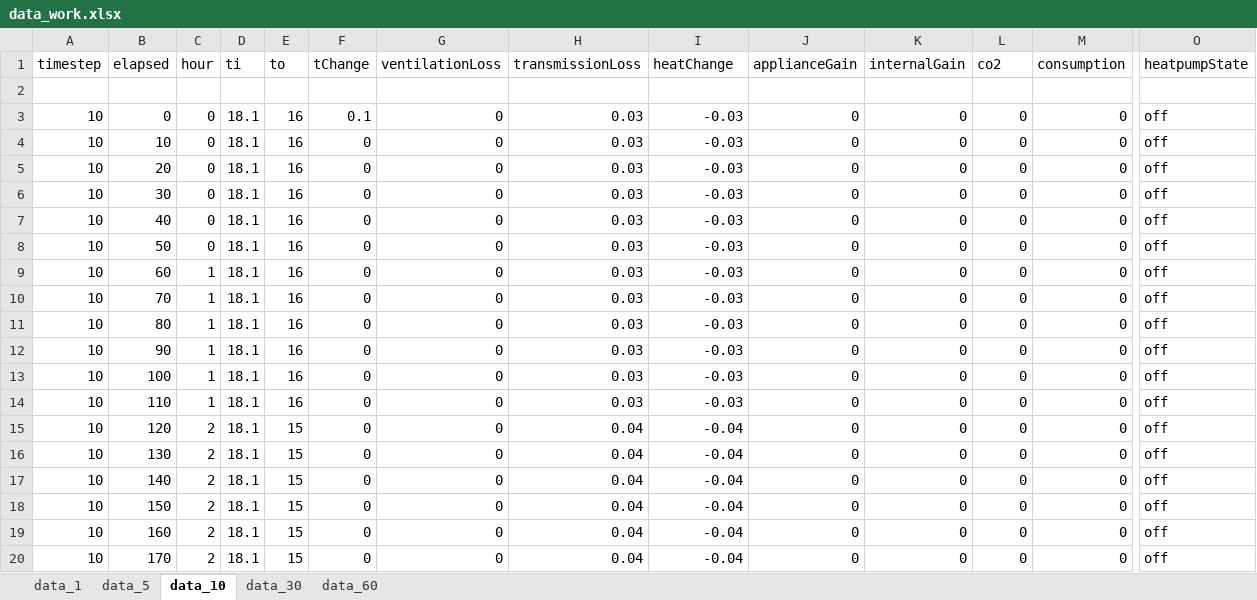
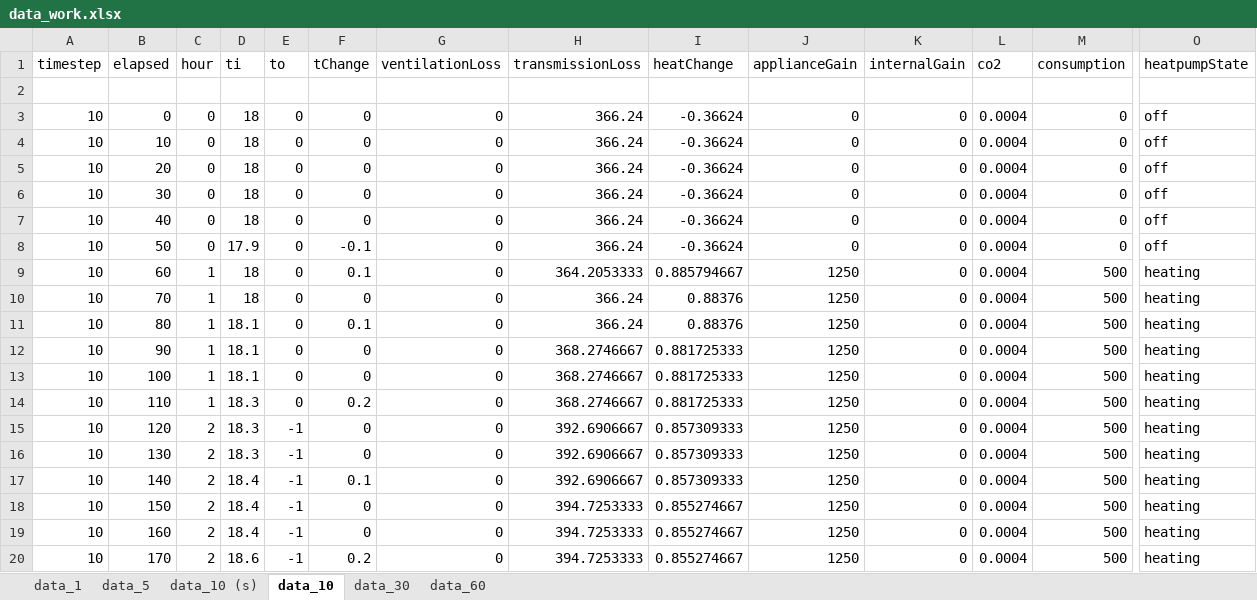
Before and after one commit to Zenthurion/SmartBuildings, an Excel workbook: data_work.xlsx, sheet data_10, drawn as a sheet; only a part is shown, gaps mark what is left out; values as stored, in another font and other column widths than the file's, no cell formats; the diff covers the shown part only; the diff names each change by its address in the sheet, - before the commit and + after, or states it on an @@ line.

```diff
--- a/data_work.xlsx (sheet data_10)
+++ b/data_work.xlsx (sheet data_10)
+sheet tab: data_10 (s)
-D3:D7 (ti): 18.1
+D3:D7 (ti): 18
-E3:E14 (to): 16
+E3:E14 (to): 0
-F3 (tChange): 0.1
+F3 (tChange): 0
-H3:H8 (transmissionLoss): 0.03
+H3:H8 (transmissionLoss): 366.24
-I3:I8 (heatChange): -0.03
+I3:I8 (heatChange): -0.36624
-L3:L20 (co2): 0
+L3:L20 (co2): 0.0004
-D8 (ti): 18.1
+D8 (ti): 17.9
-F8 (tChange): 0
+F8 (tChange): -0.1
-D9:D10 (ti): 18.1
+D9:D10 (ti): 18
-F9 (tChange): 0
+F9 (tChange): 0.1
-H9 (transmissionLoss): 0.03
+H9 (transmissionLoss): 364.2053333
-I9 (heatChange): -0.03
+I9 (heatChange): 0.885794667
-J9:J20 (applianceGain): 0
+J9:J20 (applianceGain): 1250
-M9:M20 (consumption): 0
+M9:M20 (consumption): 500
-O9:O20 (heatpumpState): off
+O9:O20 (heatpumpState): heating
-H10:H11 (transmissionLoss): 0.03
+H10:H11 (transmissionLoss): 366.24
-I10:I11 (heatChange): -0.03
+I10:I11 (heatChange): 0.88376
-F11 (tChange): 0
+F11 (tChange): 0.1
-H12:H14 (transmissionLoss): 0.03
+H12:H14 (transmissionLoss): 368.2746667
-I12:I14 (heatChange): -0.03
+I12:I14 (heatChange): 0.881725333
-D14:D16 (ti): 18.1
+D14:D16 (ti): 18.3
-F14 (tChange): 0
+F14 (tChange): 0.2
-E15:E20 (to): 15
+E15:E20 (to): -1
-H15:H17 (transmissionLoss): 0.04
+H15:H17 (transmissionLoss): 392.6906667
-I15:I17 (heatChange): -0.04
+I15:I17 (heatChange): 0.857309333
-D17:D19 (ti): 18.1
+D17:D19 (ti): 18.4
-F17 (tChange): 0
+F17 (tChange): 0.1
-H18:H20 (transmissionLoss): 0.04
+H18:H20 (transmissionLoss): 394.7253333
-I18:I20 (heatChange): -0.04
+I18:I20 (heatChange): 0.855274667
-D20 (ti): 18.1
+D20 (ti): 18.6
-F20 (tChange): 0
+F20 (tChange): 0.2
```
Also changed, not shown: 1080 edited cells elsewhere in this sheet, sheet data_1, sheet data_5, cell formats, 29 other files.
